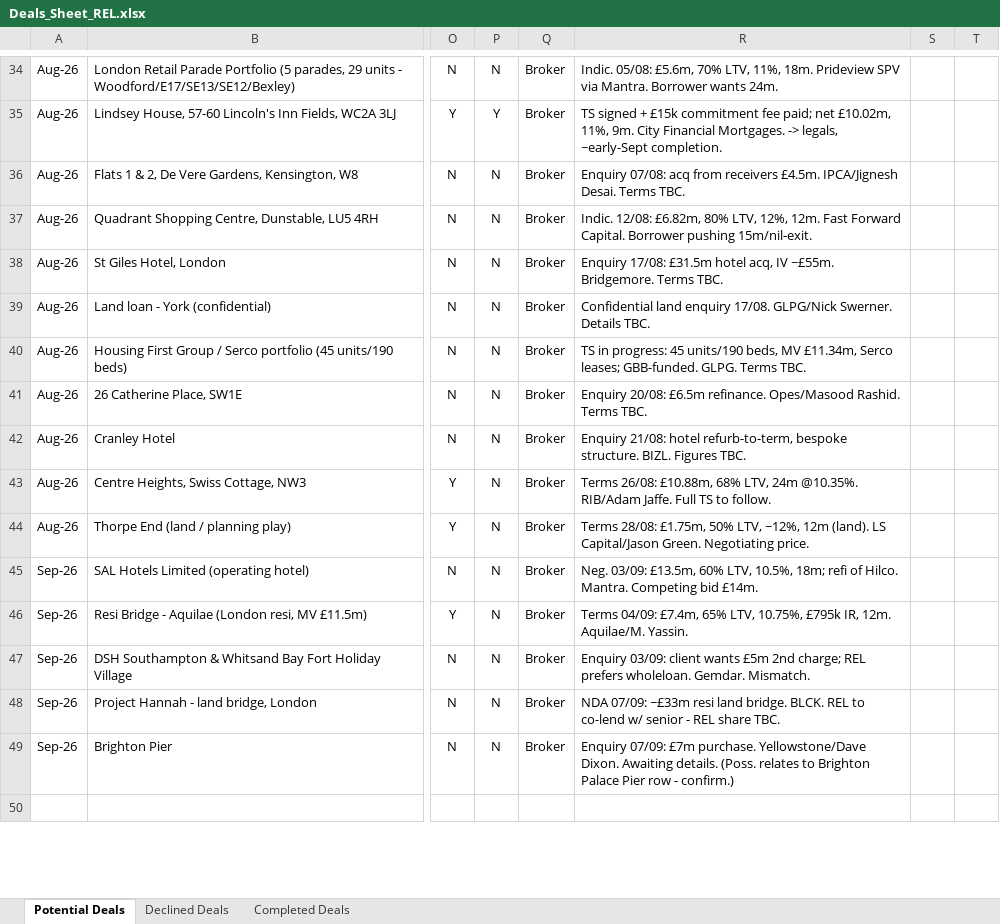
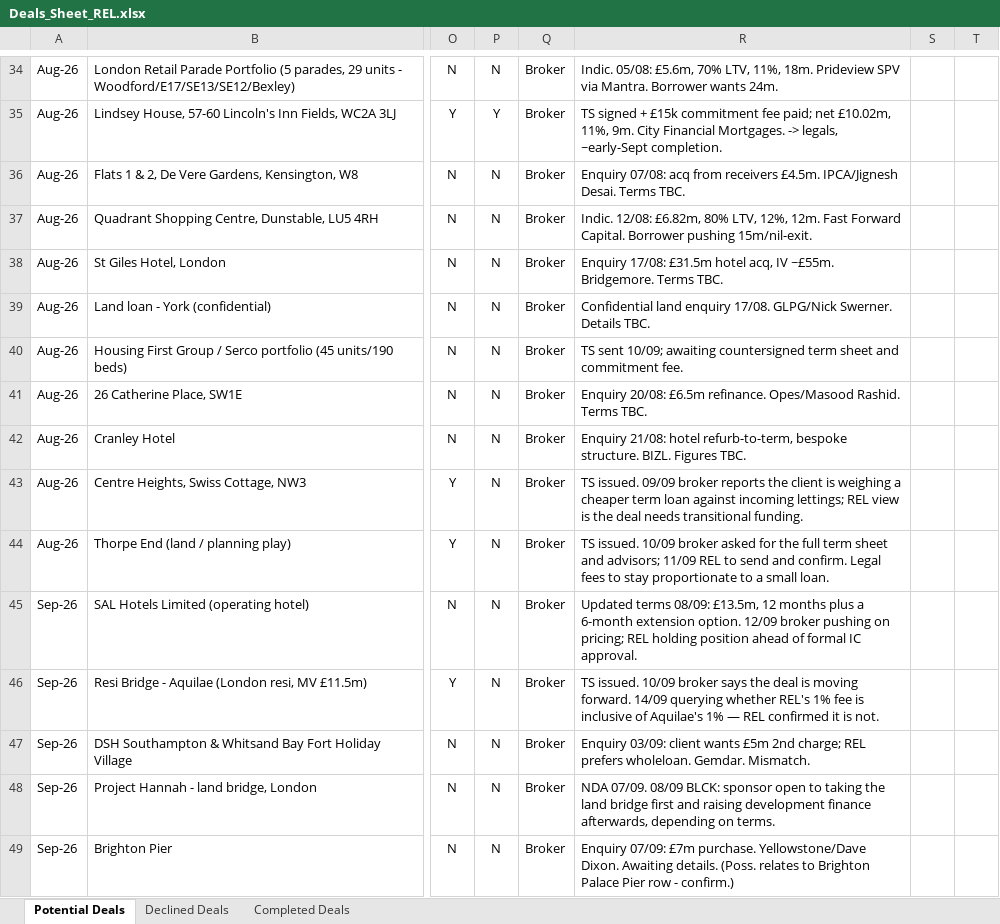
Before and after one commit to slakhani123/dealsheet, an Excel workbook: Deals_Sheet_REL.xlsx, sheet Potential Deals, drawn as a sheet; only a part is shown, gaps mark what is left out; the shorter side is filled out with more unchanged rows; values as stored, in another font and other column widths than the file's, no borders; the diff covers the shown part only; the diff names each change by its address in the sheet, - before the commit and + after, or states it on an @@ line.

```diff
--- a/Deals_Sheet_REL.xlsx (sheet Potential Deals)
+++ b/Deals_Sheet_REL.xlsx (sheet Potential Deals)
-R40: TS in progress: 45 units/190 beds, MV £11.34m, Serco leases; GBB-funded. GLPG. Terms TBC.
+R40: TS sent 10/09; awaiting countersigned term sheet and commitment fee.
-R43: Terms 26/08: £10.88m, 68% LTV, 24m @10.35%. RIB/Adam Jaffe. Full TS to follow.
+R43: TS issued. 09/09 broker reports the client is weighing a cheaper term loan against incoming lettings; REL view is the deal needs transitional funding.
-R44: Terms 28/08: £1.75m, 50% LTV, ~12%, 12m (land). LS Capital/Jason Green. Negotiating price.
+R44: TS issued. 10/09 broker asked for the full term sheet and advisors; 11/09 REL to send and confirm. Legal fees to stay proportionate to a small loan.
-R45: Neg. 03/09: £13.5m, 60% LTV, 10.5%, 18m; refi of Hilco. Mantra. Competing bid £14m.
+R45: Updated terms 08/09: £13.5m, 12 months plus a 6-month extension option. 12/09 broker pushing on pricing; REL holding position ahead of formal IC approval.
-R46: Terms 04/09: £7.4m, 65% LTV, 10.75%, £795k IR, 12m. Aquilae/M. Yassin.
+R46: TS issued. 10/09 broker says the deal is moving forward. 14/09 querying whether REL's 1% fee is inclusive of Aquilae's 1% — REL confirmed it is not.
-R48: NDA 07/09: ~£33m resi land bridge. BLCK. REL to co-lend w/ senior - REL share TBC.
+R48: NDA 07/09. 08/09 BLCK: sponsor open to taking the land bridge first and raising development finance afterwards, depending on terms.
```
Also changed, not shown: 5 added rows, 1 removed row and 1 edited cell elsewhere in this sheet, sheet Completed Deals, 2 other files.
